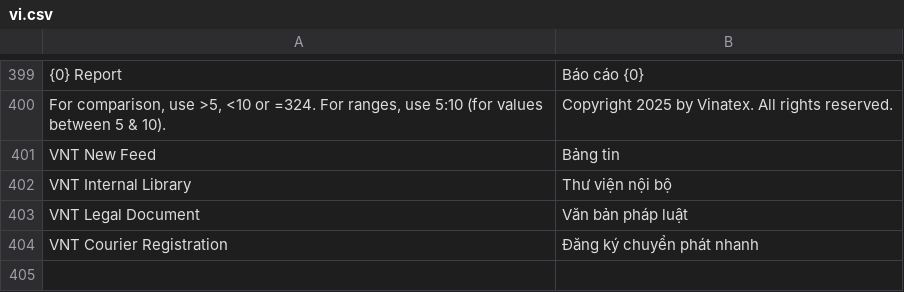
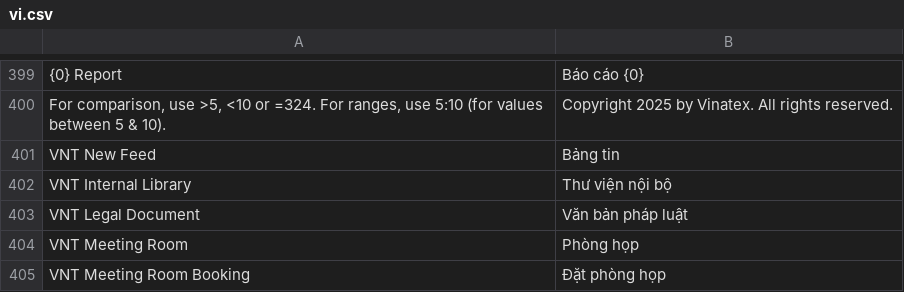
Before and after one commit to HieuTrung15/snd, a CSV file: vinatex/translations/vi.csv, drawn as a sheet; only a part is shown, gaps mark what is left out; removed rows and columns are numbered as before the commit, all else as after; the diff names each change by its address in the sheet, - before the commit and + after, or states it on an @@ line.

Commit message:
update doctype đặt phòng họp

```diff
--- a/vinatex/translations/vi.csv
+++ b/vinatex/translations/vi.csv
-row 404: VNT Courier Registration | Đăng ký chuyển phát nhanh
+row 404: VNT Meeting Room | Phòng họp
+row 405: VNT Meeting Room Booking | Đặt phòng họp
```
Also changed, not shown: 10 other files.
